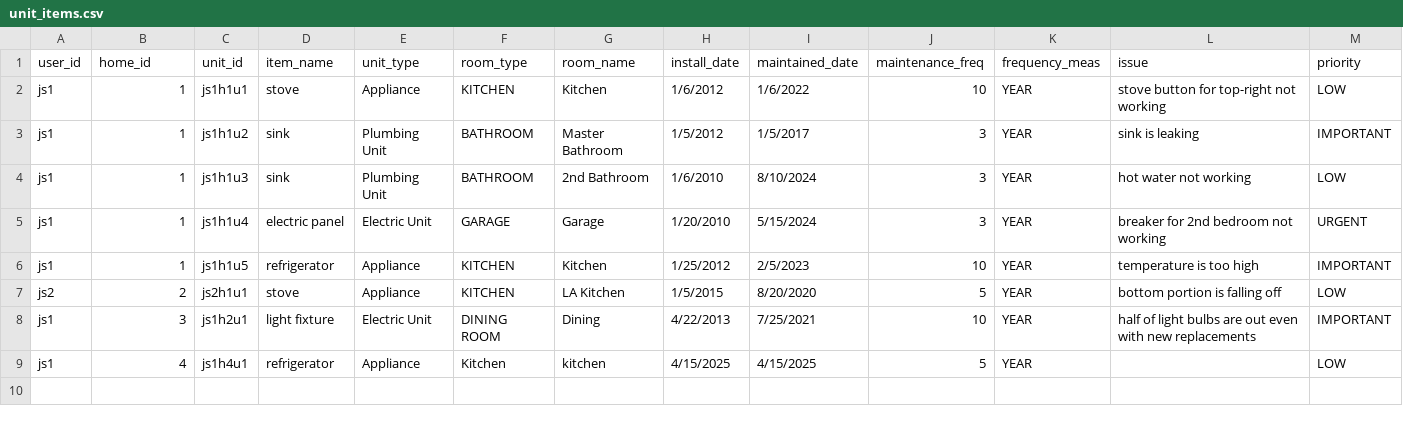
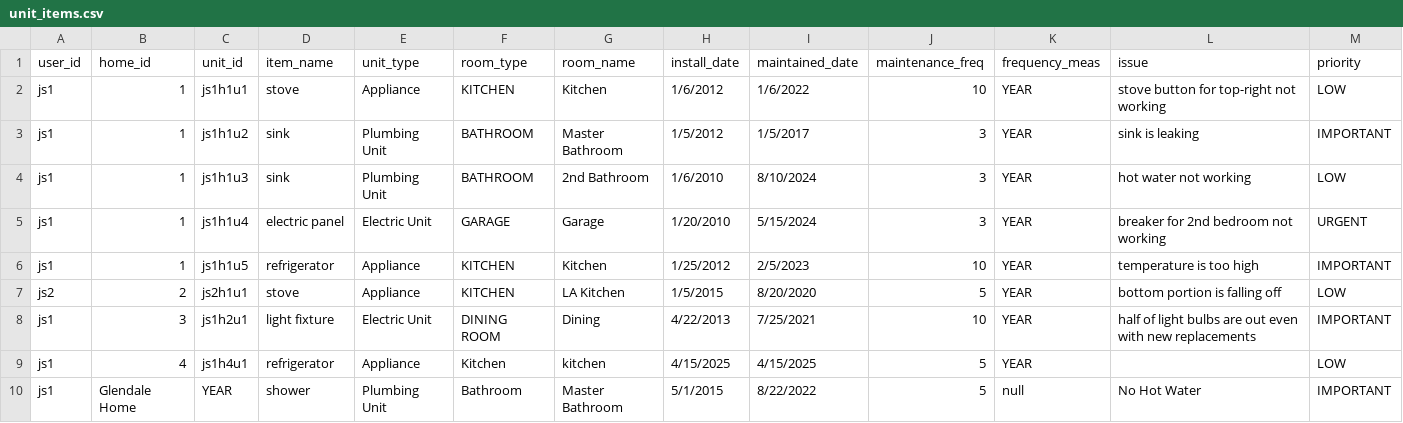
Before and after one commit to Sp25-CS5004-Online-Lionelle/final-project-group-4, a CSV file: src/main/resources/files/unit_items.csv, drawn as a sheet; the diff names each change by its address in the sheet, - before the commit and + after, or states it on an @@ line.

Commit message:
fixed unit item add issue

```diff
--- a/src/main/resources/files/unit_items.csv
+++ b/src/main/resources/files/unit_items.csv
+row 10: js1 | Glendale Home | YEAR | shower | Plumbing Unit | Bathroom | Master Bathroom | 5/1/2015 | 8/22/2022 | 5 | null | No Hot Water | IMPORTANT
```
Also changed, not shown: 6 other files.
